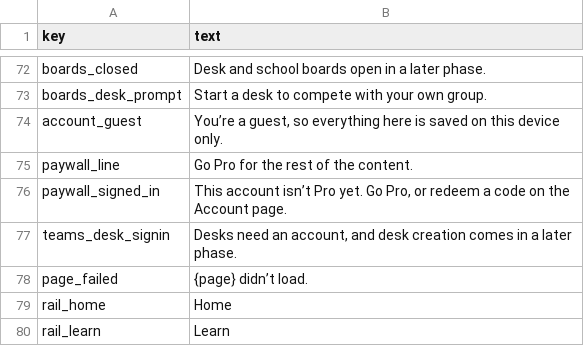
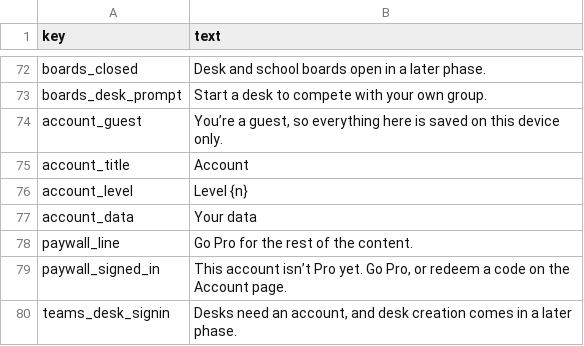
Before and after one commit to rathunter69/Hotkey.gg, a CSV file: app2/content/copy/site.csv, drawn as a sheet; only a part is shown, gaps mark what is left out; the shorter side is filled out with more unchanged rows.

```diff
--- a/app2/content/copy/site.csv
+++ b/app2/content/copy/site.csv
@@ -74,2 +74,5 @@ boards_desk_prompt,Start a desk to compete with your own group.
 account_guest,"You’re a guest, so everything here is saved on this device only."
+account_title,Account
+account_level,Level {n}
+account_data,Your data
 paywall_line,Go Pro for the rest of the content.
```
Also changed, not shown: 9 other files.
